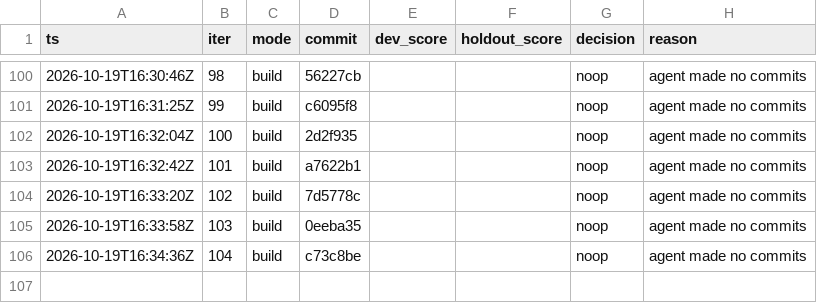
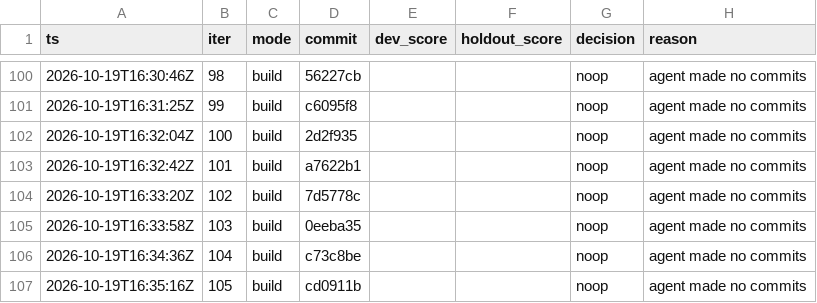
Before and after one commit to karlrobinson9014/Perturb26, a TSV file: status/results.tsv, drawn as a sheet; only a part is shown, gaps mark what is left out; the diff names each change by its address in the sheet, - before the commit and + after, or states it on an @@ line.

Commit message:
loop: iter 105 status

```diff
--- a/status/results.tsv
+++ b/status/results.tsv
+row 107: 2026-10-19T16:35:16Z | 105 | build | cd0911b |  |  | noop | agent made no commits
```
Also changed, not shown: status/iterations.tsv.
